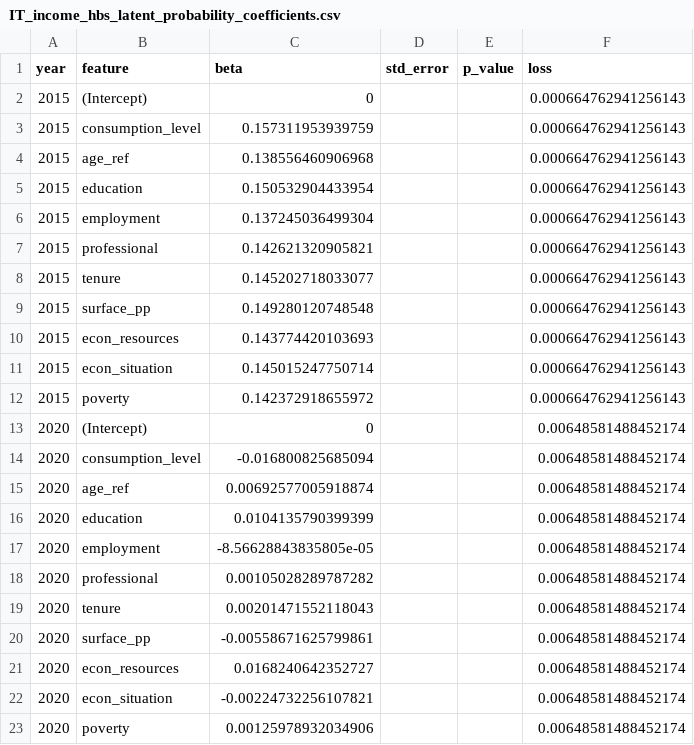
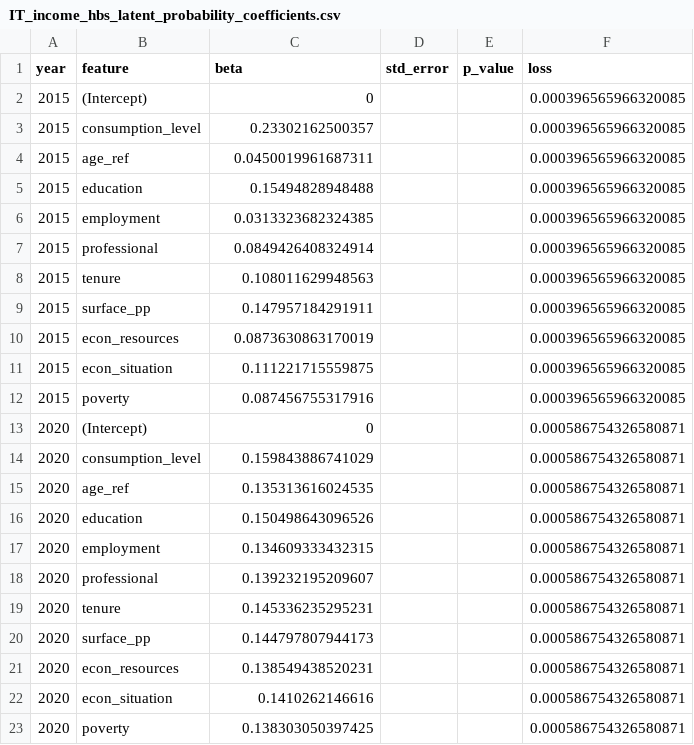
Before and after one commit to JeremiMontornes/inflationinequality, a CSV file: data-raw/italy_latent_income_hbs/IT_income_hbs_latent_probability_coefficients.csv, drawn as a sheet.

```diff
--- a/data-raw/italy_latent_income_hbs/IT_income_hbs_latent_probability_coefficients.csv
+++ b/data-raw/italy_latent_income_hbs/IT_income_hbs_latent_probability_coefficients.csv
@@ -1,23 +1,23 @@
 year,feature,beta,std_error,p_value,loss
-2015,(Intercept),0,,,0.000664762941256143
-2015,consumption_level,0.157311953939759,,,0.000664762941256143
-2015,age_ref,0.138556460906968,,,0.000664762941256143
-2015,education,0.150532904433954,,,0.000664762941256143
-2015,employment,0.137245036499304,,,0.000664762941256143
-2015,professional,0.142621320905821,,,0.000664762941256143
-2015,tenure,0.145202718033077,,,0.000664762941256143
-2015,surface_pp,0.149280120748548,,,0.000664762941256143
-2015,econ_resources,0.143774420103693,,,0.000664762941256143
-2015,econ_situation,0.145015247750714,,,0.000664762941256143
-2015,poverty,0.142372918655972,,,0.000664762941256143
-2020,(Intercept),0,,,0.00648581488452174
-2020,consumption_level,-0.016800825685094,,,0.00648581488452174
-2020,age_ref,0.00692577005918874,,,0.00648581488452174
-2020,education,0.0104135790399399,,,0.00648581488452174
-2020,employment,-8.56628843835805e-05,,,0.00648581488452174
-2020,professional,0.00105028289787282,,,0.00648581488452174
-2020,tenure,0.00201471552118043,,,0.00648581488452174
-2020,surface_pp,-0.00558671625799861,,,0.00648581488452174
-2020,econ_resources,0.0168240642352727,,,0.00648581488452174
-2020,econ_situation,-0.00224732256107821,,,0.00648581488452174
-2020,poverty,0.00125978932034906,,,0.00648581488452174
+2015,(Intercept),0,,,0.000396565966320085
+2015,consumption_level,0.23302162500357,,,0.000396565966320085
+2015,age_ref,0.0450019961687311,,,0.000396565966320085
+2015,education,0.15494828948488,,,0.000396565966320085
+2015,employment,0.0313323682324385,,,0.000396565966320085
+2015,professional,0.0849426408324914,,,0.000396565966320085
+2015,tenure,0.108011629948563,,,0.000396565966320085
+2015,surface_pp,0.147957184291911,,,0.000396565966320085
+2015,econ_resources,0.0873630863170019,,,0.000396565966320085
+2015,econ_situation,0.111221715559875,,,0.000396565966320085
+2015,poverty,0.087456755317916,,,0.000396565966320085
+2020,(Intercept),0,,,0.000586754326580871
+2020,consumption_level,0.159843886741029,,,0.000586754326580871
+2020,age_ref,0.135313616024535,,,0.000586754326580871
+2020,education,0.150498643096526,,,0.000586754326580871
+2020,employment,0.134609333432315,,,0.000586754326580871
+2020,professional,0.139232195209607,,,0.000586754326580871
+2020,tenure,0.145336235295231,,,0.000586754326580871
+2020,surface_pp,0.144797807944173,,,0.000586754326580871
+2020,econ_resources,0.138549438520231,,,0.000586754326580871
+2020,econ_situation,0.1410262146616,,,0.000586754326580871
+2020,poverty,0.138303050397425,,,0.000586754326580871
```
Also changed, not shown: data-raw/italy_latent_income_hbs/IT_income_hbs_latent_probability_division_shares.csv, 18 other files.
